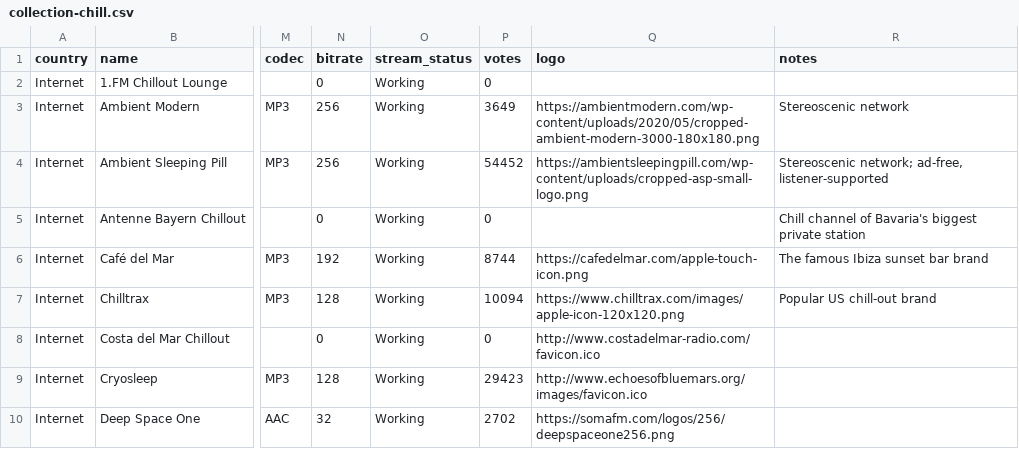
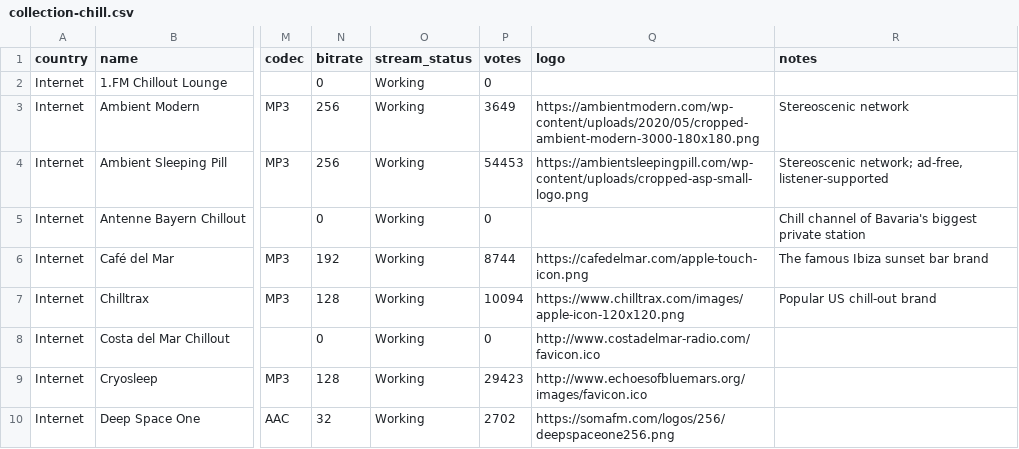
Before and after one commit to spyroskotsakis/DialShift, a CSV file: data/canonical/collection-chill.csv, drawn as a sheet; only a part is shown, gaps mark what is left out; the diff names each change by its address in the sheet, - before the commit and + after, or states it on an @@ line.

```diff
--- a/data/canonical/collection-chill.csv
+++ b/data/canonical/collection-chill.csv
-P4 (votes): 54452
+P4 (votes): 54453
```
Also changed, not shown: 12 other files.
